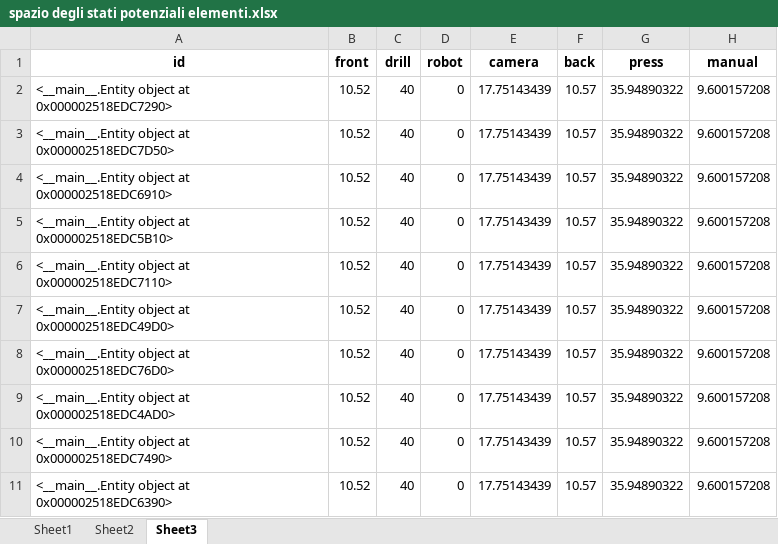
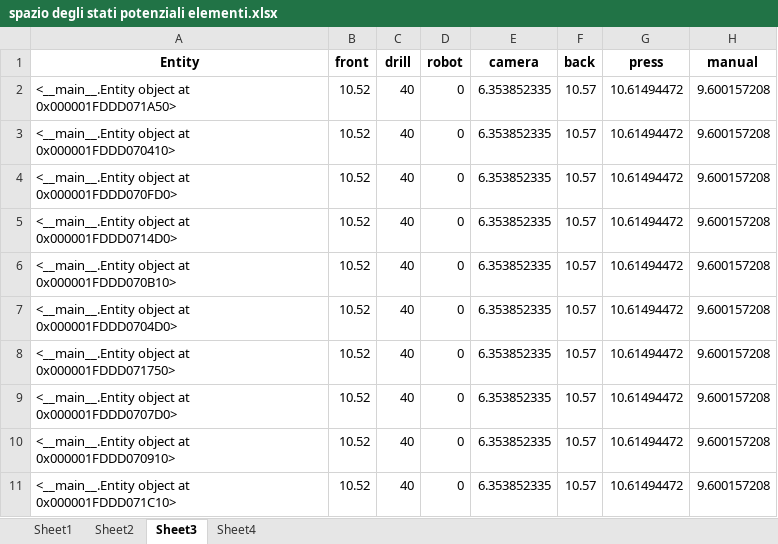
Before and after one commit to virgyst/hsim, an Excel workbook: spazio degli stati potenziali elementi.xlsx, sheet Sheet3, drawn as a sheet; values as stored, in another font and other column widths than the file's, no borders; the diff names each change by its address in the sheet, - before the commit and + after, or states it on an @@ line.

```diff
--- a/spazio degli stati potenziali elementi.xlsx (sheet Sheet3)
+++ b/spazio degli stati potenziali elementi.xlsx (sheet Sheet3)
+sheet tab: Sheet4
-A1: id
+A1: Entity
-A2 (Entity): …object at 0x000002518EDC7290>
+A2 (Entity): …object at 0x000001FDDD071A50>
-E2:E11 (camera): 17.75143439
+E2:E11 (camera): 6.353852335
-G2:G11 (press): 35.94890322
+G2:G11 (press): 10.61494472
-A3 (Entity): …object at 0x000002518EDC7D50>
+A3 (Entity): …object at 0x000001FDDD070410>
-A4 (Entity): …object at 0x000002518EDC6910>
+A4 (Entity): …object at 0x000001FDDD070FD0>
-A5 (Entity): …object at 0x000002518EDC5B10>
+A5 (Entity): …object at 0x000001FDDD0714D0>
-A6 (Entity): …object at 0x000002518EDC7110>
+A6 (Entity): …object at 0x000001FDDD070B10>
-A7 (Entity): …object at 0x000002518EDC49D0>
+A7 (Entity): …object at 0x000001FDDD0704D0>
-A8 (Entity): …object at 0x000002518EDC76D0>
+A8 (Entity): …object at 0x000001FDDD071750>
-A9 (Entity): …object at 0x000002518EDC4AD0>
+A9 (Entity): …object at 0x000001FDDD0707D0>
-A10 (Entity): …object at 0x000002518EDC7490>
+A10 (Entity): …object at 0x000001FDDD070910>
-A11 (Entity): …object at 0x000002518EDC6390>
+A11 (Entity): …object at 0x000001FDDD071C10>
```
Also changed, not shown: sheet Sheet1, sheet Sheet2, risultati simulazione.xlsx, 1 other file.
